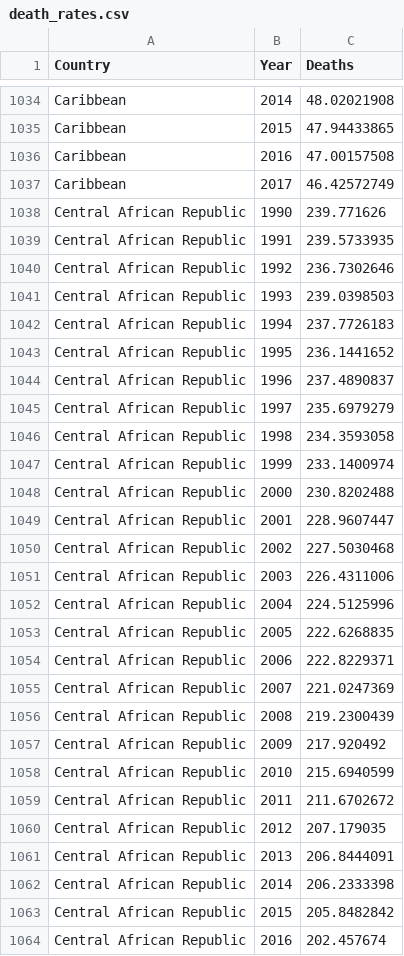
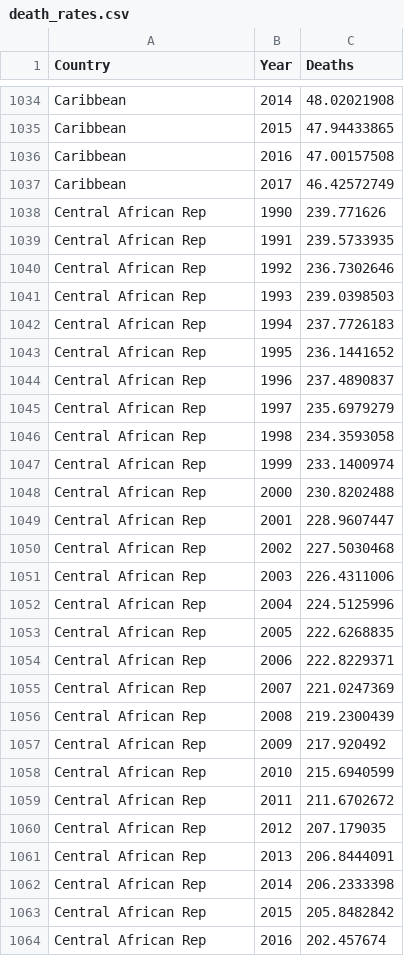
Before and after one commit to bhii0003/FIT3179-A2, a CSV file: death_rates.csv, drawn as a sheet; only a part is shown, gaps mark what is left out; the diff covers the shown part only.

```diff
--- a/death_rates.csv
+++ b/death_rates.csv
@@ -1037,28 +1037,28 @@ Caribbean,2016,47.00157508
 Caribbean,2017,46.42572749
-Central African Republic,1990,239.771626
-Central African Republic,1991,239.5733935
-Central African Republic,1992,236.7302646
-Central African Republic,1993,239.0398503
-Central African Republic,1994,237.7726183
-Central African Republic,1995,236.1441652
-Central African Republic,1996,237.4890837
-Central African Republic,1997,235.6979279
-Central African Republic,1998,234.3593058
-Central African Republic,1999,233.1400974
-Central African Republic,2000,230.8202488
-Central African Republic,2001,228.9607447
-Central African Republic,2002,227.5030468
-Central African Republic,2003,226.4311006
-Central African Republic,2004,224.5125996
-Central African Republic,2005,222.6268835
-Central African Republic,2006,222.8229371
-Central African Republic,2007,221.0247369
-Central African Republic,2008,219.2300439
-Central African Republic,2009,217.920492
-Central African Republic,2010,215.6940599
-Central African Republic,2011,211.6702672
-Central African Republic,2012,207.179035
-Central African Republic,2013,206.8444091
-Central African Republic,2014,206.2333398
-Central African Republic,2015,205.8482842
-Central African Republic,2016,202.457674
+Central African Rep,1990,239.771626
+Central African Rep,1991,239.5733935
+Central African Rep,1992,236.7302646
+Central African Rep,1993,239.0398503
+Central African Rep,1994,237.7726183
+Central African Rep,1995,236.1441652
+Central African Rep,1996,237.4890837
+Central African Rep,1997,235.6979279
+Central African Rep,1998,234.3593058
+Central African Rep,1999,233.1400974
+Central African Rep,2000,230.8202488
+Central African Rep,2001,228.9607447
+Central African Rep,2002,227.5030468
+Central African Rep,2003,226.4311006
+Central African Rep,2004,224.5125996
+Central African Rep,2005,222.6268835
+Central African Rep,2006,222.8229371
+Central African Rep,2007,221.0247369
+Central African Rep,2008,219.2300439
+Central African Rep,2009,217.920492
+Central African Rep,2010,215.6940599
+Central African Rep,2011,211.6702672
+Central African Rep,2012,207.179035
+Central African Rep,2013,206.8444091
+Central African Rep,2014,206.2333398
+Central African Rep,2015,205.8482842
+Central African Rep,2016,202.457674
```
Also changed, not shown: 28 removed rows and 85 edited cells elsewhere in this file, 4 other files.
